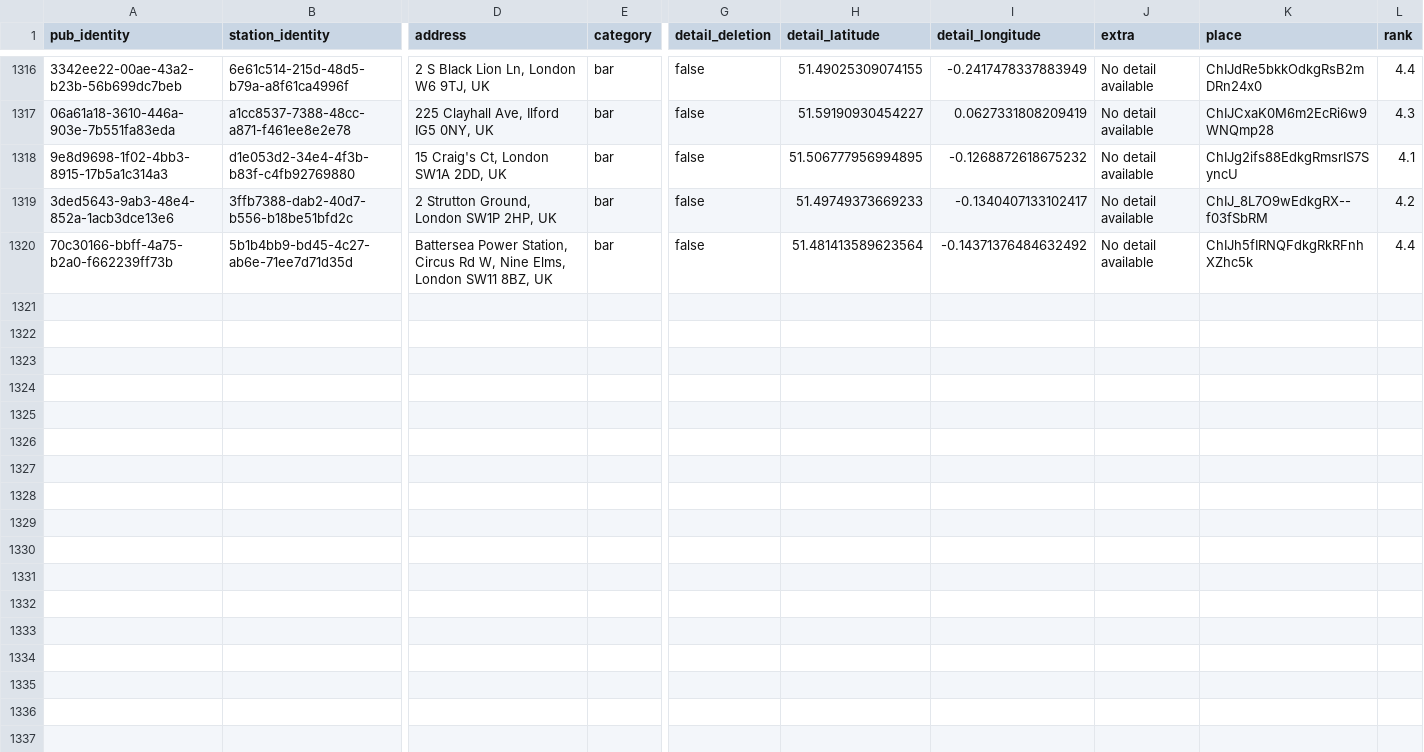
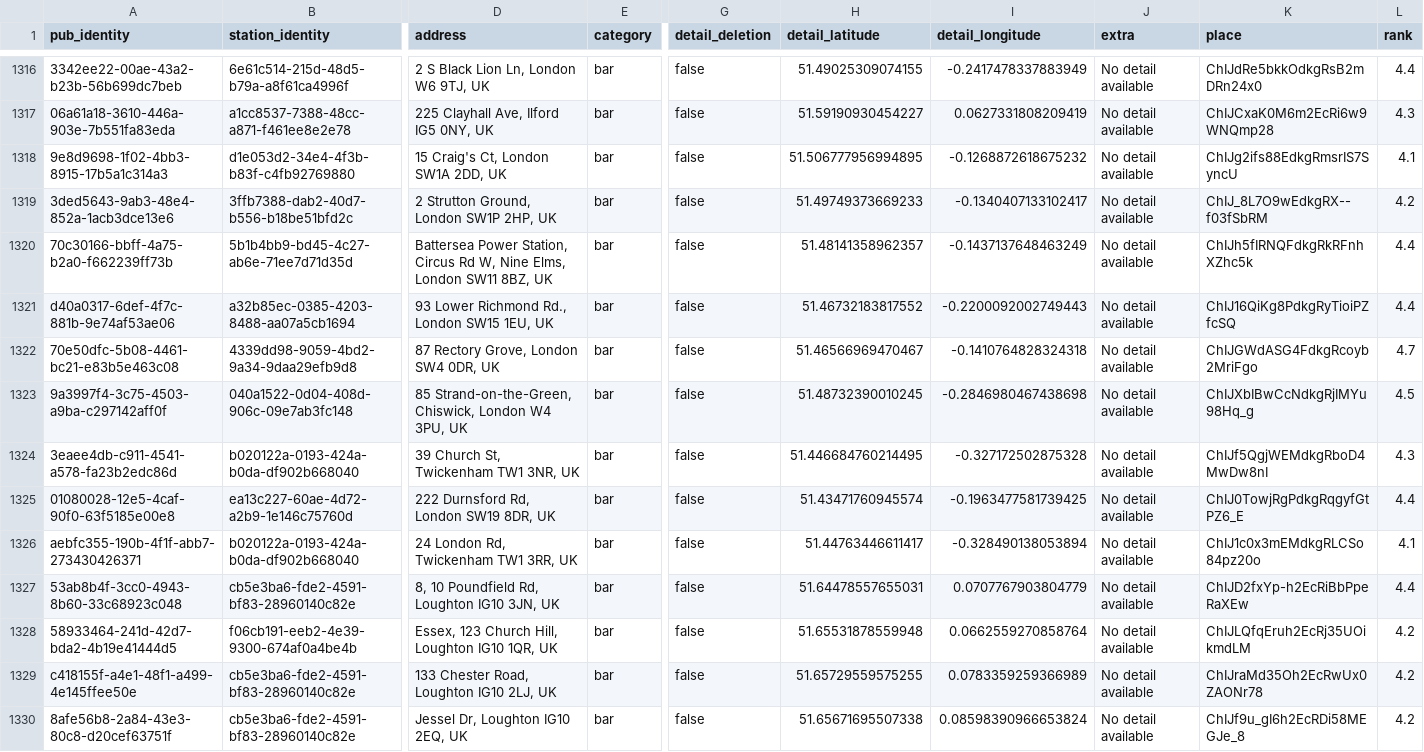
Before and after one commit to cartsmate/thepubpicker, a CSV file: files/details.csv, drawn as a sheet; only a part is shown, gaps mark what is left out; rows hold the shown columns only; the diff names each change by its address in the sheet, - before the commit and + after, or states it on an @@ line.

```diff
--- a/files/details.csv
+++ b/files/details.csv
-H1320 (detail_latitude): 51.481413589623564
+H1320 (detail_latitude): 51.48141358962357
-I1320 (detail_longitude): -0.14371376484632492
+I1320 (detail_longitude): -0.1437137648463249
+row 1321: d40a0317-6def-4f7c-881b-9e74af53ae06 | a32b85ec-0385-4203-8488-aa07a5cb1694 | 93 Lower Richmond Rd., London SW15 1EU, UK | bar | false | 51.46732183817552 | -0.2200092002749443 | No detail available | ChIJ16QiKg8PdkgRyTioiPZfcSQ | 4.4
+row 1322: 70e50dfc-5b08-4461-bc21-e83b5e463c08 | 4339dd98-9059-4bd2-9a34-9daa29efb9d8 | 87 Rectory Grove, London SW4 0DR, UK | bar | false | 51.46566969470467 | -0.1410764828324318 | No detail available | ChIJGWdASG4FdkgRcoyb2MriFgo | 4.7
+row 1323: 9a3997f4-3c75-4503-a9ba-c297142aff0f | 040a1522-0d04-408d-906c-09e7ab3fc148 | 85 Strand-on-the-Green, Chiswick, London W4 3PU, UK | bar | false | 51.48732390010245 | -0.2846980467438698 | No detail available | ChIJXbIBwCcNdkgRjIMYu98Hq_g | 4.5
+row 1324: 3eaee4db-c911-4541-a578-fa23b2edc86d | b020122a-0193-424a-b0da-df902b668040 | 39 Church St, Twickenham TW1 3NR, UK | bar | false | 51.446684760214495 | -0.327172502875328 | No detail available | ChIJf5QgjWEMdkgRboD4MwDw8nI | 4.3
+row 1325: 01080028-12e5-4caf-90f0-63f5185e00e8 | ea13c227-60ae-4d72-a2b9-1e146c75760d | 222 Durnsford Rd, London SW19 8DR, UK | bar | false | 51.43471760945574 | -0.1963477581739425 | No detail available | ChIJ0TowjRgPdkgRqgyfGtPZ6_E | 4.4
+row 1326: aebfc355-190b-4f1f-abb7-273430426371 | b020122a-0193-424a-b0da-df902b668040 | 24 London Rd, Twickenham TW1 3RR, UK | bar | false | 51.44763446611417 | -0.328490138053894 | No detail available | ChIJ1c0x3mEMdkgRLCSo84pz20o | 4.1
+row 1327: 53ab8b4f-3cc0-4943-8b60-33c68923c048 | cb5e3ba6-fde2-4591-bf83-28960140c82e | 8, 10 Poundfield Rd, Loughton IG10 3JN, UK | bar | false | 51.64478557655031 | 0.0707767903804779 | No detail available | ChIJD2fxYp-h2EcRiBbPpeRaXEw | 4.4
+row 1328: 58933464-241d-42d7-bda2-4b19e41444d5 | f06cb191-eeb2-4e39-9300-674af0a4be4b | Essex, 123 Church Hill, Loughton IG10 1QR, UK | bar | false | 51.65531878559948 | 0.0662559270858764 | No detail available | ChIJLQfqEruh2EcRj35UOikmdLM | 4.2
+row 1329: c418155f-a4e1-48f1-a499-4e145ffee50e | cb5e3ba6-fde2-4591-bf83-28960140c82e | 133 Chester Road, Loughton IG10 2LJ, UK | bar | false | 51.65729559575255 | 0.0783359259366989 | No detail available | ChIJraMd35Oh2EcRwUx0ZAONr78 | 4.2
+row 1330: 8afe56b8-2a84-43e3-80c8-d20cef63751f | cb5e3ba6-fde2-4591-bf83-28960140c82e | Jessel Dr, Loughton IG10 2EQ, UK | bar | false | 51.65671695507338 | 0.08598390966653824 | No detail available | ChIJf9u_gI6h2EcRDi58MEGJe_8 | 4.2
```
Also changed, not shown: files/diary.csv, files/reviews.csv, 3 other files.
